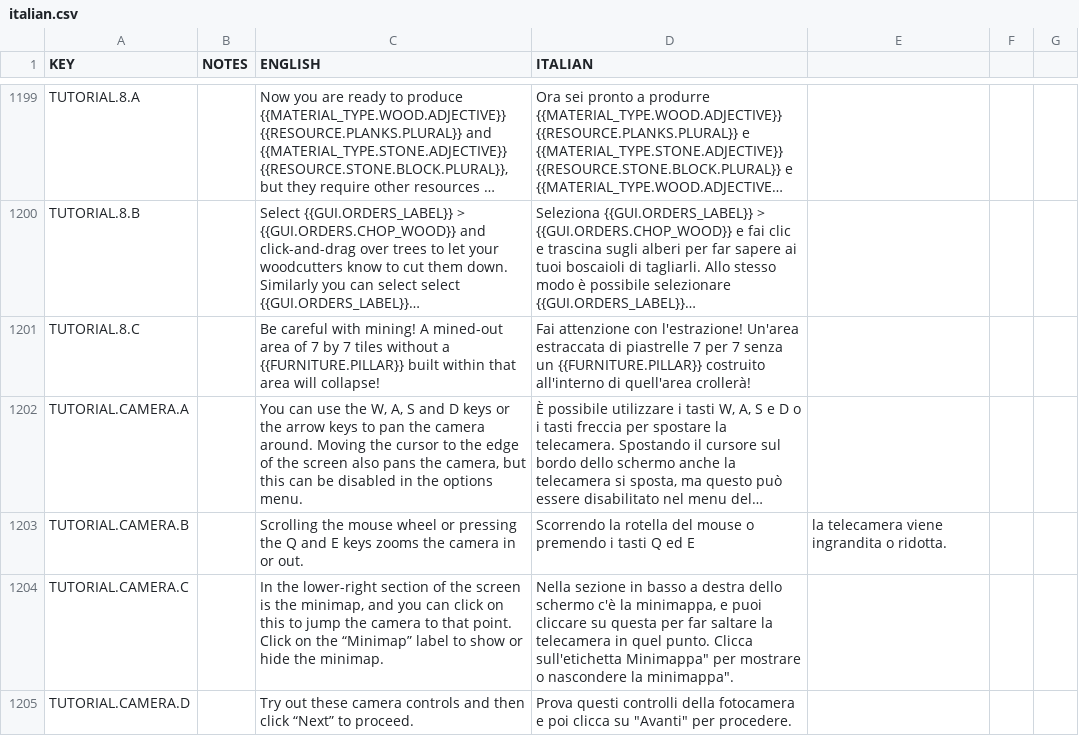
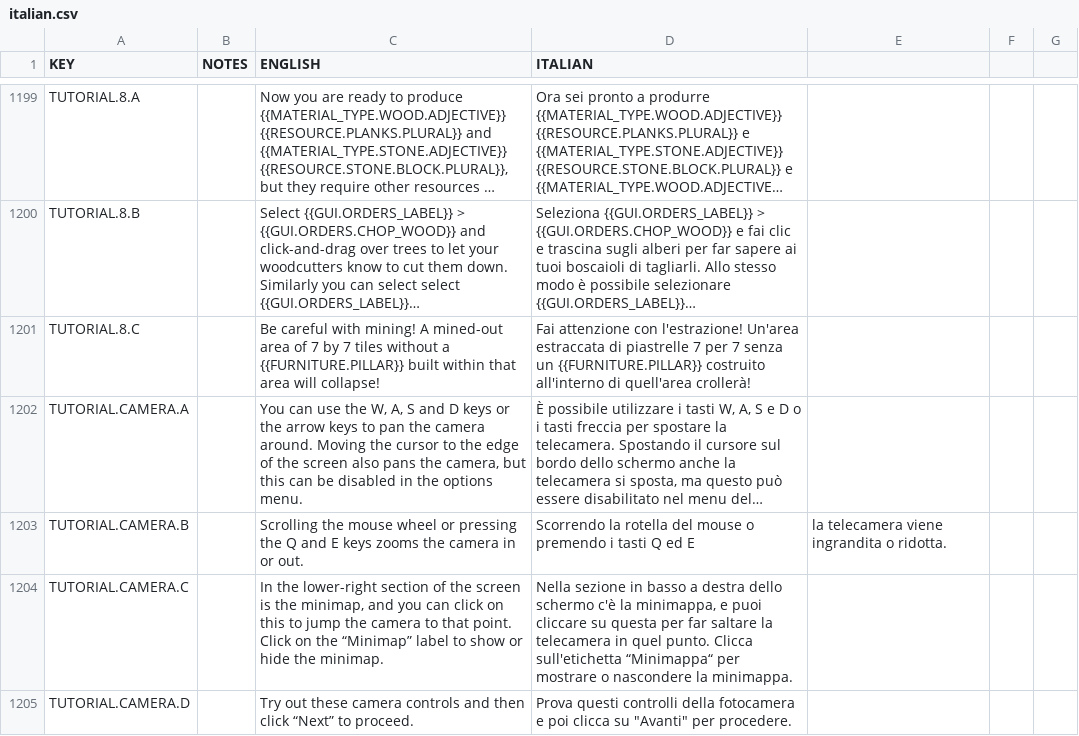
Before and after one commit to AndyDL24/King-under-the-Mountain-Community-Translations, a CSV file: translations/italian.csv, drawn as a sheet; only a part is shown, gaps mark what is left out; long unchanged cells end in …; the diff covers the shown part only; the diff names each change by its address in the sheet, - before the commit and + after, or states it on an @@ line.

Commit message:
Corrected format of Italian translation

```diff
--- a/translations/italian.csv
+++ b/translations/italian.csv
-D1204 (ITALIAN): …Clicca sull'etichetta Minimappa" per mostrare o nascondere la minimappa".
+D1204 (ITALIAN): …Clicca sull'etichetta “Minimappa“ per mostrare o nascondere la minimappa.
```
Also changed, not shown: 7 edited cells elsewhere in this file.
